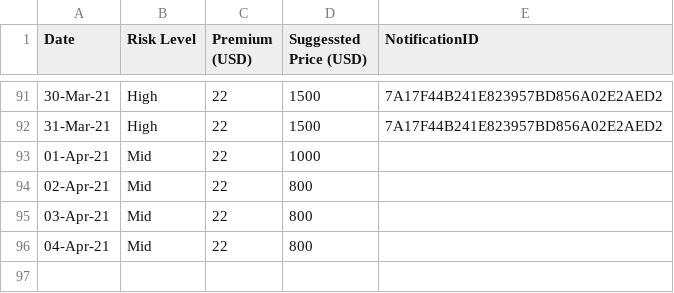
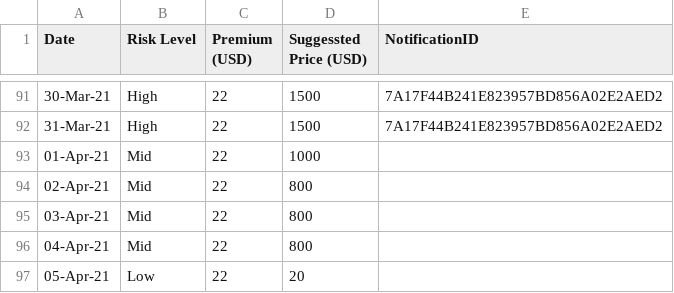
Before and after one commit to earling/it-north, a CSV file: it-north-2021-pricing.csv, drawn as a sheet; only a part is shown, gaps mark what is left out; the diff names each change by its address in the sheet, - before the commit and + after, or states it on an @@ line.

Commit message:
05-Apr-21 added

```diff
--- a/it-north-2021-pricing.csv
+++ b/it-north-2021-pricing.csv
+row 97: 05-Apr-21 | Low | 22 | 20
```
